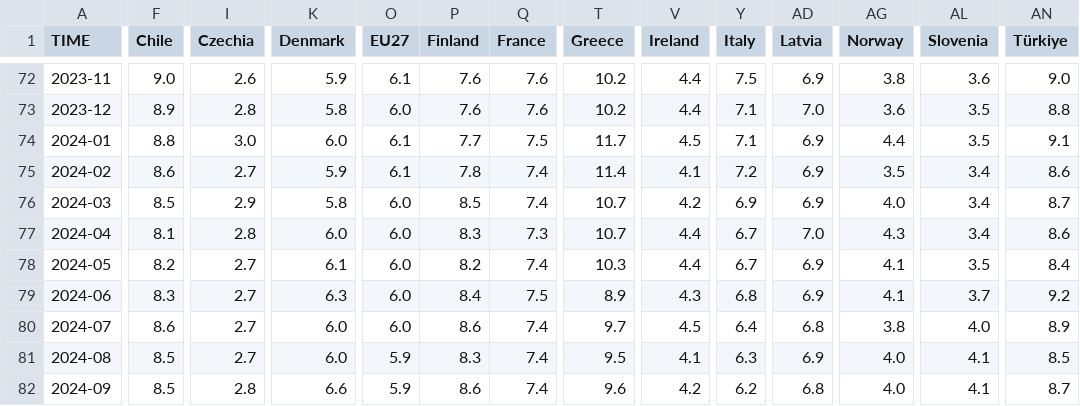
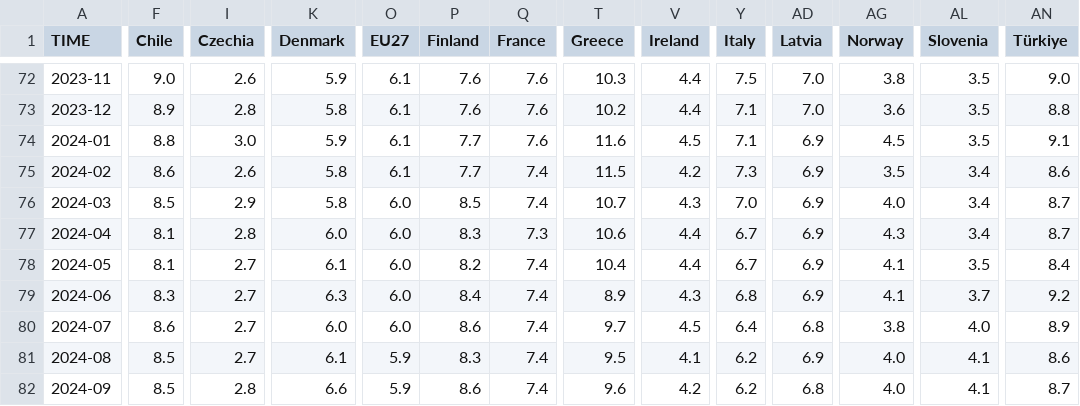
Before and after one commit to Qery-Data/Unemployment-OECD, a CSV file: data/OECD_MEI_Unemployment_Last_5Y.csv, drawn as a sheet; only a part is shown, gaps mark what is left out; the diff covers the shown part only; the diff names each change by its address in the sheet, - before the commit and + after, or states it on an @@ line.

```diff
--- a/data/OECD_MEI_Unemployment_Last_5Y.csv
+++ b/data/OECD_MEI_Unemployment_Last_5Y.csv
-T72 (Greece): 10.2
+T72 (Greece): 10.3
-AD72 (Latvia): 6.9
+AD72 (Latvia): 7.0
-AL72 (Slovenia): 3.6
+AL72 (Slovenia): 3.5
-O73 (EU27): 6.0
+O73 (EU27): 6.1
-K74 (Denmark): 6.0
+K74 (Denmark): 5.9
-Q74 (France): 7.5
+Q74 (France): 7.6
-T74 (Greece): 11.7
+T74 (Greece): 11.6
-AG74 (Norway): 4.4
+AG74 (Norway): 4.5
-I75 (Czechia): 2.7
+I75 (Czechia): 2.6
-K75 (Denmark): 5.9
+K75 (Denmark): 5.8
-P75 (Finland): 7.8
+P75 (Finland): 7.7
-T75 (Greece): 11.4
+T75 (Greece): 11.5
-V75 (Ireland): 4.1
+V75 (Ireland): 4.2
-Y75 (Italy): 7.2
+Y75 (Italy): 7.3
-V76 (Ireland): 4.2
+V76 (Ireland): 4.3
-Y76 (Italy): 6.9
+Y76 (Italy): 7.0
-T77 (Greece): 10.7
+T77 (Greece): 10.6
-AD77 (Latvia): 7.0
+AD77 (Latvia): 6.9
-AN77 (Türkiye): 8.6
+AN77 (Türkiye): 8.7
-F78 (Chile): 8.2
+F78 (Chile): 8.1
-T78 (Greece): 10.3
+T78 (Greece): 10.4
-Q79 (France): 7.5
+Q79 (France): 7.4
-K81 (Denmark): 6.0
+K81 (Denmark): 6.1
-Y81 (Italy): 6.3
+Y81 (Italy): 6.2
-AN81 (Türkiye): 8.5
+AN81 (Türkiye): 8.6
```
Also changed, not shown: 1 added row and 131 edited cells elsewhere in this file, data/OECD_MEI_Unemployment_Last_12M.csv, data/OECD_MEI_Unemployment_Lastest_Value.csv.
